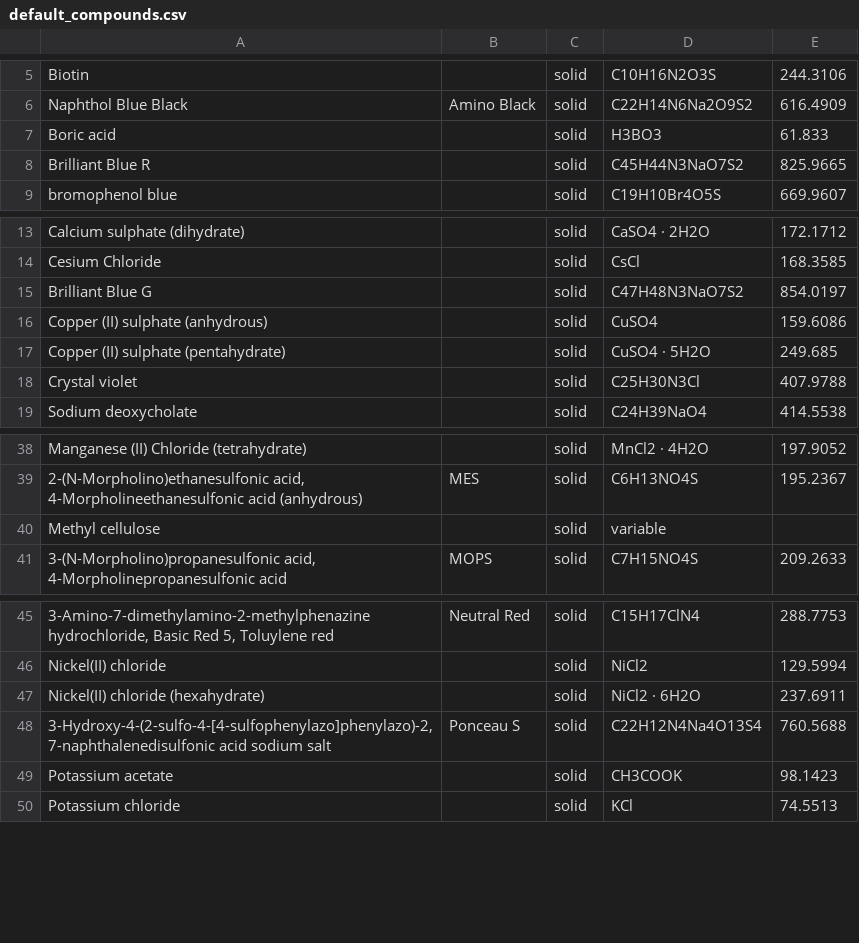
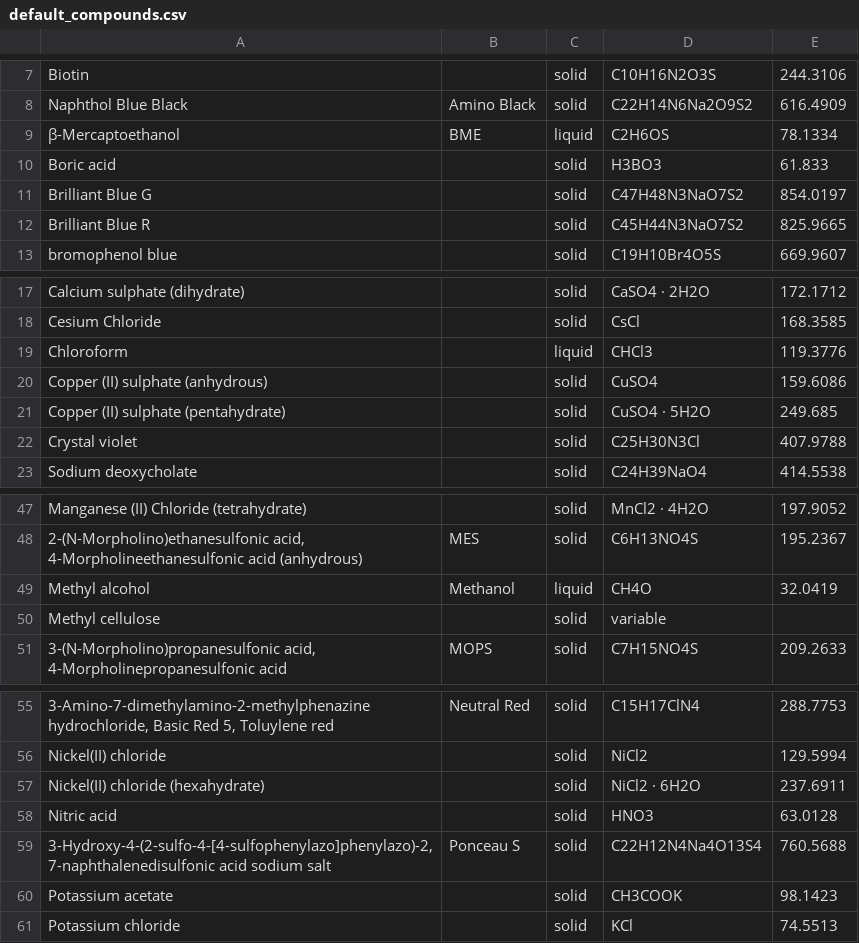
Before and after one commit to labwhisper/finaldilution, a CSV file: app/src/main/assets/default_compounds.csv, drawn as a sheet; only a part is shown, gaps mark what is left out; the diff covers the shown part only.

```diff
--- a/app/src/main/assets/default_compounds.csv
+++ b/app/src/main/assets/default_compounds.csv
@@ -6,3 +8,5 @@ Biotin,,solid,C10H16N2O3S,244.3106
 Naphthol Blue Black,Amino Black,solid,C22H14N6Na2O9S2,616.4909
+β-Mercaptoethanol,BME,liquid,C2H6OS,78.1334
 Boric acid,,solid,H3BO3,61.833
+Brilliant Blue G,,solid,C47H48N3NaO7S2,854.0197
 Brilliant Blue R,,solid,C45H44N3NaO7S2,825.9665
@@ -14,3 +18,3 @@ Calcium sulphate (dihydrate),,solid,CaSO4 · 2H2O,172.1712
 Cesium Chloride,,solid,CsCl,168.3585
-Brilliant Blue G,,solid,C47H48N3NaO7S2,854.0197
+Chloroform,,liquid,CHCl3,119.3776
 Copper (II) sulphate (anhydrous),,solid,CuSO4,159.6086
@@ -39,2 +48,3 @@ Manganese (II) Chloride (tetrahydrate),,solid,MnCl2 · 4H2O,197.9052
 "2-(N-Morpholino)ethanesulfonic acid, 4-Morpholineethanesulfonic acid (anhydrous)",MES,solid,C6H13NO4S,195.2367
+Methyl alcohol,Methanol,liquid,CH4O,32.0419
 Methyl cellulose,,solid,variable,
@@ -47,2 +57,3 @@ Nickel(II) chloride,,solid,NiCl2,129.5994
 Nickel(II) chloride (hexahydrate),,solid,NiCl2 · 6H2O,237.6911
+Nitric acid,,solid,HNO3,63.0128
 "3-Hydroxy-4-(2-sulfo-4-[4-sulfophenylazo]phenylazo)-2,7-naphthalenedisulfonic acid sodium salt",Ponceau S,solid,C22H12N4Na4O13S4,760.5688
```
Also changed, not shown: 9 added rows and 2 edited cells elsewhere in this file.
